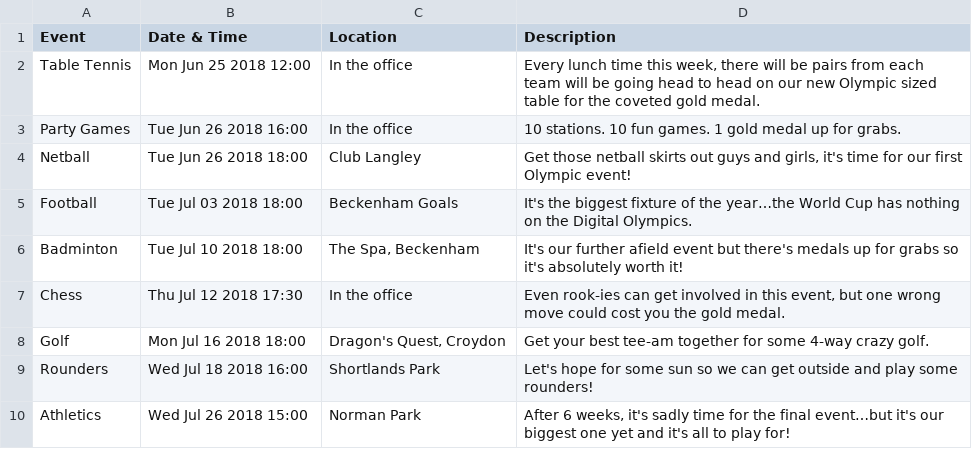
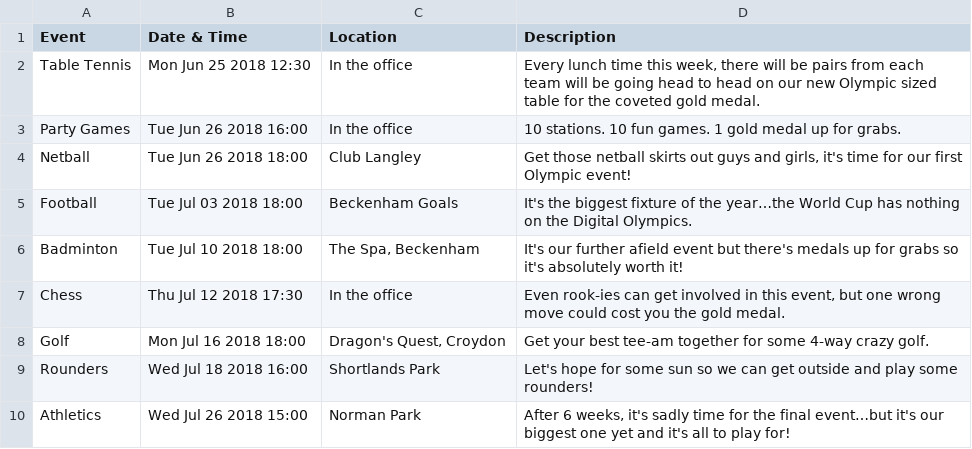
Before and after one commit to daningamells/random-quote-v2, a CSV file: Olympic Teams.csv, drawn as a sheet.

Commit message:
Update Olympic Teams.csv

```diff
--- a/Olympic Teams.csv
+++ b/Olympic Teams.csv
@@ -1,3 +1,3 @@
 Event,Date & Time,Location,Description
-Table Tennis,Mon Jun 25 2018 12:00,In the office,"Every lunch time this week, there will be pairs from each team will be going head to head on our new Olympic sized table for the coveted gold medal."
+Table Tennis,Mon Jun 25 2018 12:30,In the office,"Every lunch time this week, there will be pairs from each team will be going head to head on our new Olympic sized table for the coveted gold medal."
 Party Games,Tue Jun 26 2018 16:00,In the office,10 stations. 10 fun games. 1 gold medal up for grabs.
```
